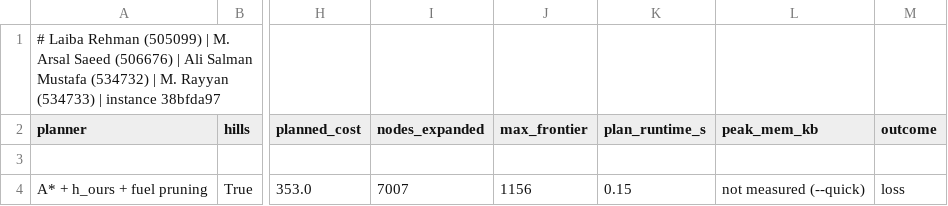
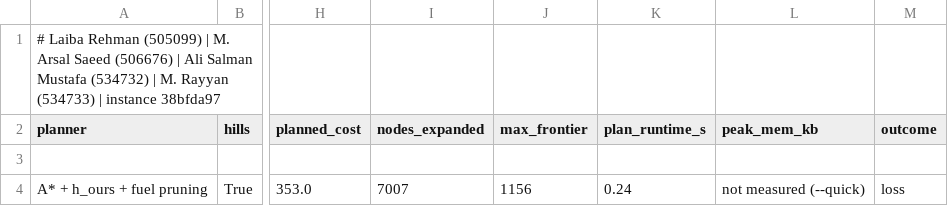
Before and after one commit to arsalsaeed27/Ridgeline-Courier, a CSV file: results/tables/standin_summary.csv, drawn as a sheet; only a part is shown, gaps mark what is left out; the diff names each change by its address in the sheet, - before the commit and + after, or states it on an @@ line.

```diff
--- a/results/tables/standin_summary.csv
+++ b/results/tables/standin_summary.csv
-K4 (plan_runtime_s): 0.15
+K4 (plan_runtime_s): 0.24
```
Also changed, not shown: results/tables/fuel_reserve.csv, results/tables/fuel_reserve_runs.csv, 26 other files.
